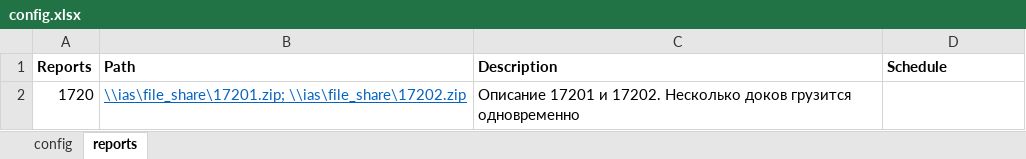
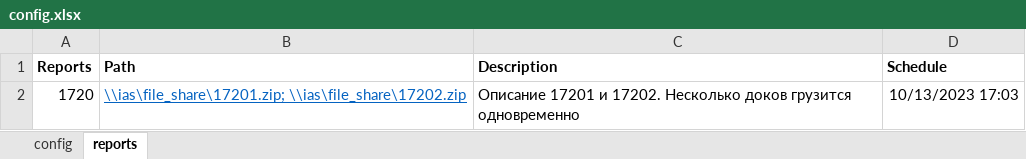
Before and after one commit to V-Pobudei/ChartApacheSuperset, an Excel workbook: config/config.xlsx, sheet reports, drawn as a sheet; values as stored, in another font and other column widths than the file's, no borders; the diff names each change by its address in the sheet, - before the commit and + after, or states it on an @@ line.

```diff
--- a/config/config.xlsx (sheet reports)
+++ b/config/config.xlsx (sheet reports)
-D2 (Schedule): (empty)
+D2 (Schedule): 10/13/2023 17:03
```
Also changed, not shown: sheet config, 7 other files.
